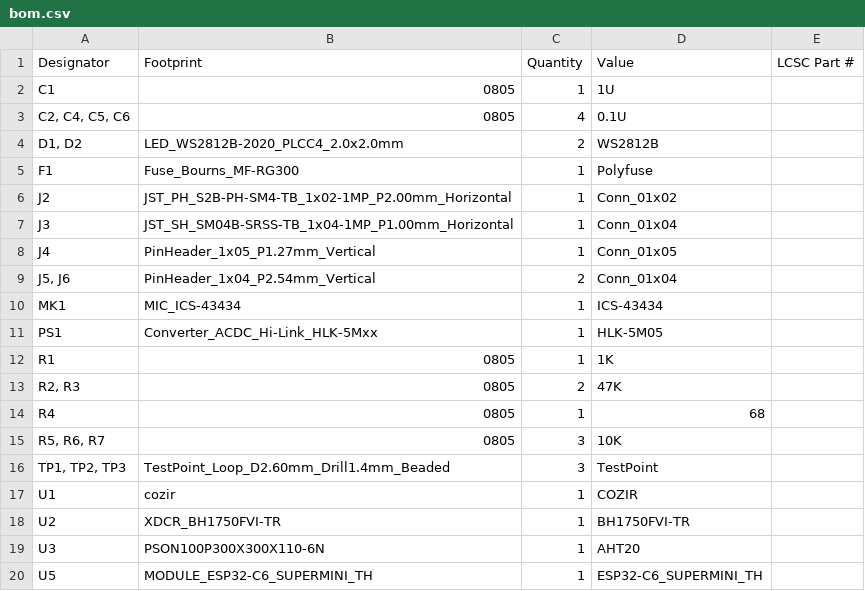
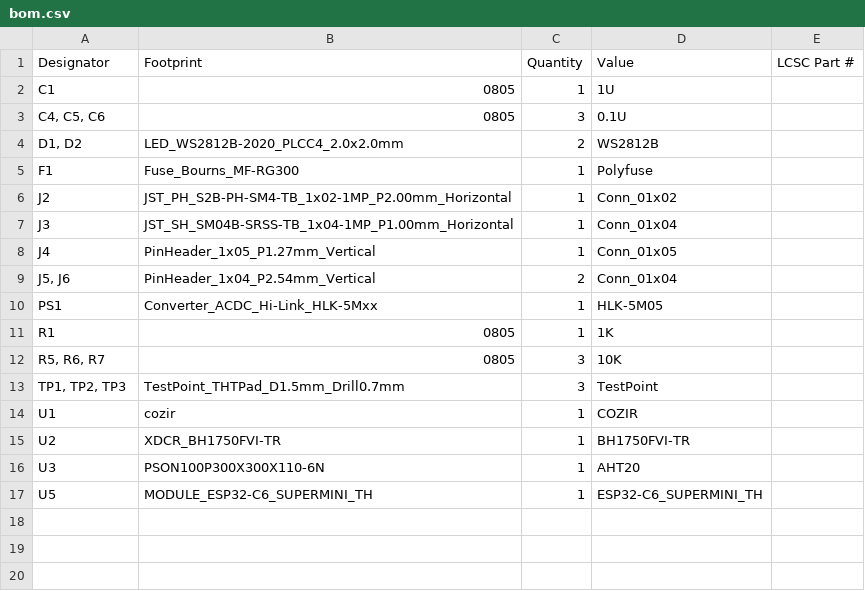
Before and after one commit to Jerzeek/room-pcb, a CSV file: pcb/production/bom.csv, drawn as a sheet.

```diff
--- a/pcb/production/bom.csv
+++ b/pcb/production/bom.csv
@@ -2,3 +2,3 @@
 C1,0805,1,1U,
-"C2, C4, C5, C6",0805,4,0.1U,
+"C4, C5, C6",0805,3,0.1U,
 "D1, D2",LED_WS2812B-2020_PLCC4_2.0x2.0mm,2,WS2812B,
@@ -9,9 +9,6 @@ J4,PinHeader_1x05_P1.27mm_Vertical,1,Conn_01x05,
 "J5, J6",PinHeader_1x04_P2.54mm_Vertical,2,Conn_01x04,
-MK1,MIC_ICS-43434,1,ICS-43434,
 PS1,Converter_ACDC_Hi-Link_HLK-5Mxx,1,HLK-5M05,
 R1,0805,1,1K,
-"R2, R3",0805,2,47K,
-R4,0805,1,68,
 "R5, R6, R7",0805,3,10K,
-"TP1, TP2, TP3",TestPoint_Loop_D2.60mm_Drill1.4mm_Beaded,3,TestPoint,
+"TP1, TP2, TP3",TestPoint_THTPad_D1.5mm_Drill0.7mm,3,TestPoint,
 U1,cozir,1,COZIR,
```
Also changed, not shown: pcb/production/positions.csv, 21 other files.
